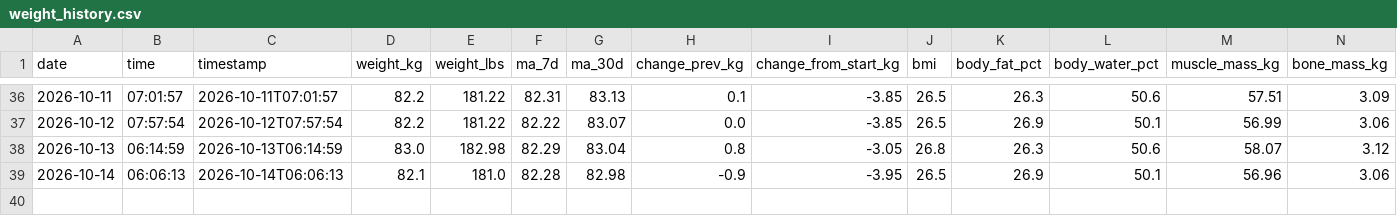
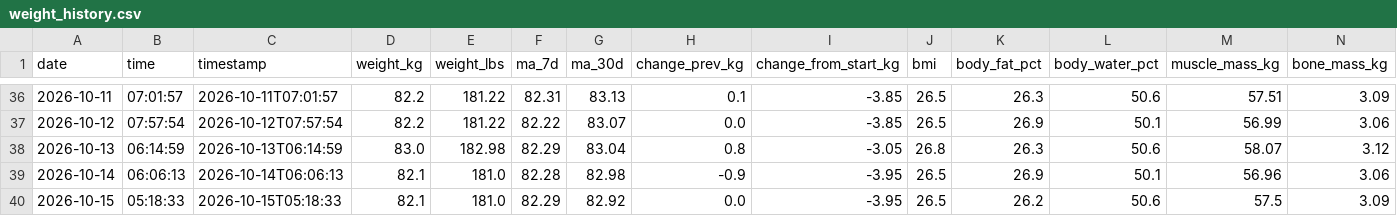
Before and after one commit to lucacozzuto/my_weight, a CSV file: data/weight_history.csv, drawn as a sheet; only a part is shown, gaps mark what is left out; rows hold the shown columns only; the diff names each change by its address in the sheet, - before the commit and + after, or states it on an @@ line.

```diff
--- a/data/weight_history.csv
+++ b/data/weight_history.csv
+row 40: 2026-10-15 | 05:18:33 | 2026-10-15T05:18:33 | 82.1 | 181.0 | 82.29 | 82.92 | 0.0 | -3.95 | 26.5 | 26.2 | 50.6 | 57.5 | 3.09
```
Also changed, not shown: 3 other files.
